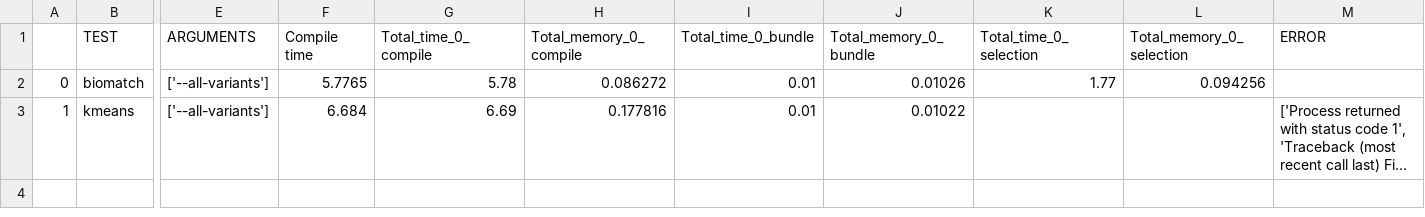
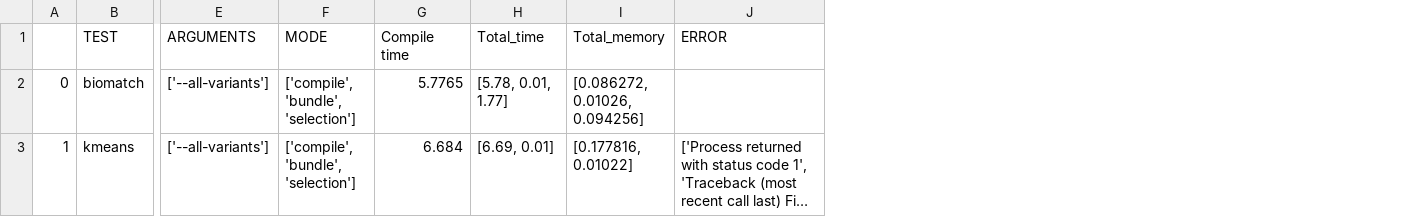
Before and after one commit to edwjchen/circ_benchmarks, a CSV file: csvs/hycc/compile_data.csv, drawn as a sheet; only a part is shown, gaps mark what is left out; long unchanged cells end in …; removed rows and columns are numbered as before the commit, all else as after; the diff names each change by its address in the sheet, - before the commit and + after, or states it on an @@ line.

```diff
--- a/csvs/hycc/compile_data.csv
+++ b/csvs/hycc/compile_data.csv
+column F (MODE), rows 2-3: ['compile', 'bundle', 'selection'] | ['compile', 'bundle', 'selection']
-column G (Total_time_0_compile), rows 2-3: 5.78 | 6.69
-column H (Total_memory_0_compile), rows 2-3: 0.086272 | 0.177816
-column I (Total_time_0_bundle), rows 2-3: 0.01 | 0.01
-column J (Total_memory_0_bundle), rows 2-3: 0.01026 | 0.01022
-column K (Total_time_0_selection), row 2: 1.77
-column L (Total_memory_0_selection), row 2: 0.094256
+column H (Total_time), rows 2-3: [5.78, 0.01, 1.77] | [6.69, 0.01]
+column I (Total_memory), rows 2-3: [0.086272, 0.01026, 0.094256] | [0.177816, 0.01022]
```
Also changed, not shown: csvs/circ/compile_data.csv, csvs/circ/run_data.csv, 3 other files.
